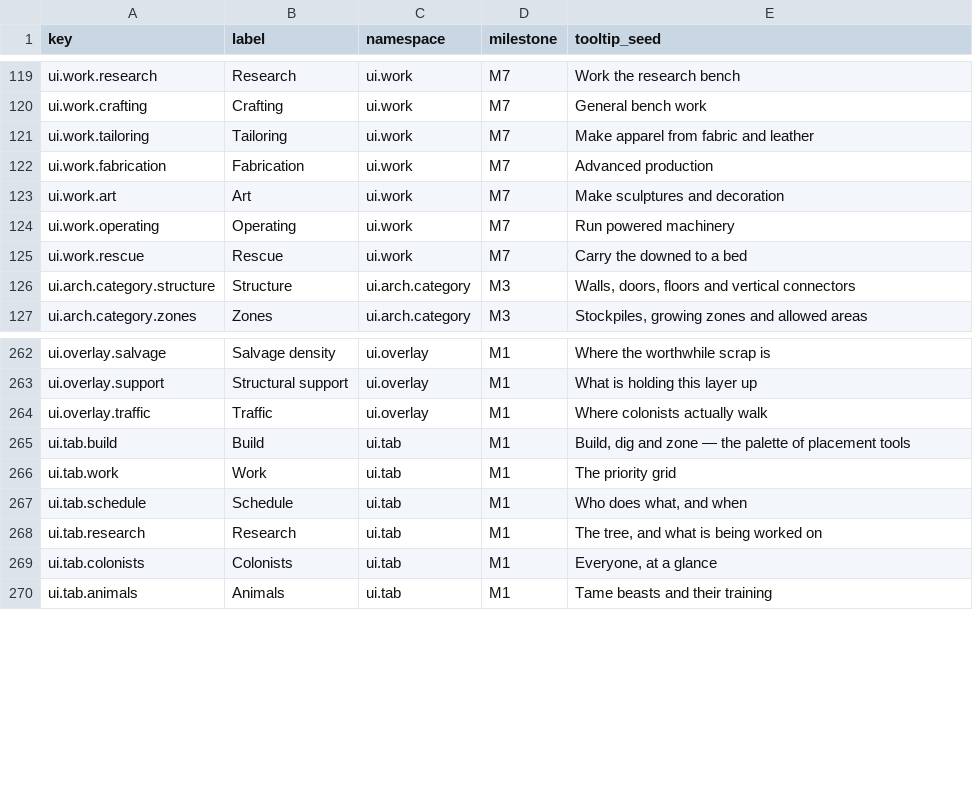
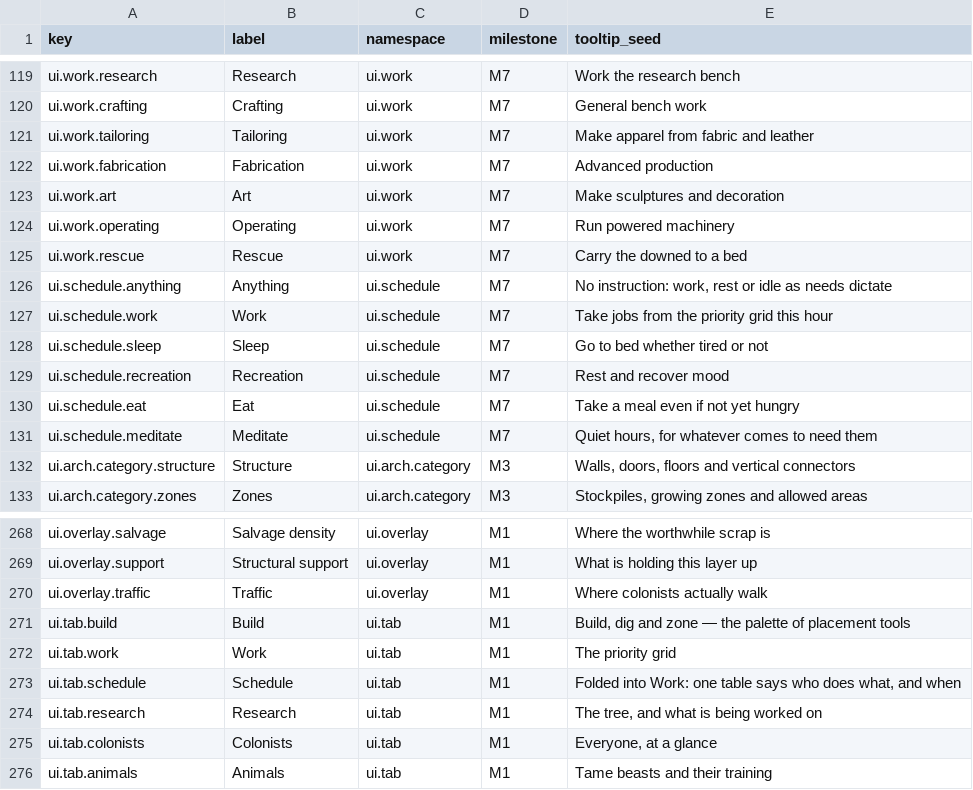
Before and after one commit to 1mitten/odyssey, a CSV file: docs/design/icon-keys.csv, drawn as a sheet; only a part is shown, gaps mark what is left out.

```diff
--- a/docs/design/icon-keys.csv
+++ b/docs/design/icon-keys.csv
@@ -125,2 +125,8 @@ ui.work.operating,Operating,ui.work,M7,Run powered machinery
 ui.work.rescue,Rescue,ui.work,M7,Carry the downed to a bed
+ui.schedule.anything,Anything,ui.schedule,M7,"No instruction: work, rest or idle as needs dictate"
+ui.schedule.work,Work,ui.schedule,M7,Take jobs from the priority grid this hour
+ui.schedule.sleep,Sleep,ui.schedule,M7,Go to bed whether tired or not
+ui.schedule.recreation,Recreation,ui.schedule,M7,Rest and recover mood
+ui.schedule.eat,Eat,ui.schedule,M7,Take a meal even if not yet hungry
+ui.schedule.meditate,Meditate,ui.schedule,M7,"Quiet hours, for whatever comes to need them"
 ui.arch.category.structure,Structure,ui.arch.category,M3,"Walls, doors, floors and vertical connectors"
@@ -266,3 +272,3 @@ ui.tab.build,Build,ui.tab,M1,"Build, dig and zone — the palette of placement t
 ui.tab.work,Work,ui.tab,M1,The priority grid
-ui.tab.schedule,Schedule,ui.tab,M1,"Who does what, and when"
+ui.tab.schedule,Schedule,ui.tab,M1,"Folded into Work: one table says who does what, and when"
 ui.tab.research,Research,ui.tab,M1,"The tree, and what is being worked on"
```
Also changed, not shown: 30 other files.
